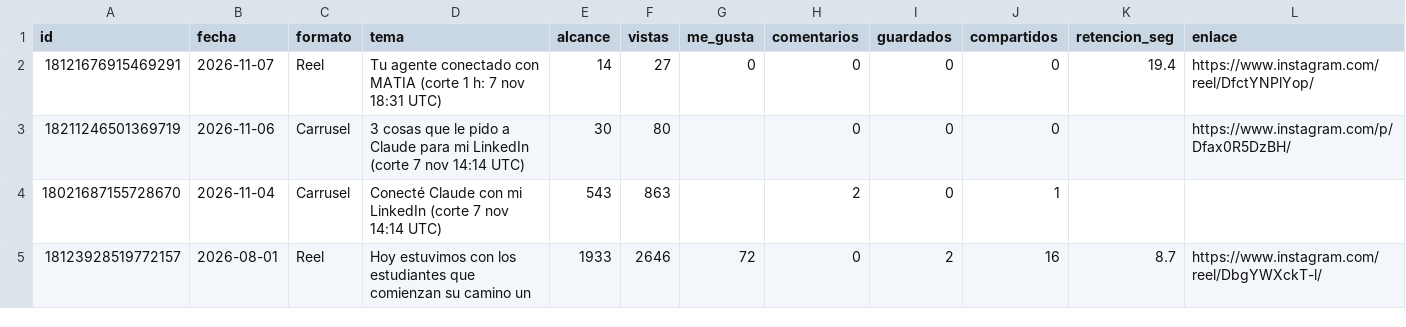
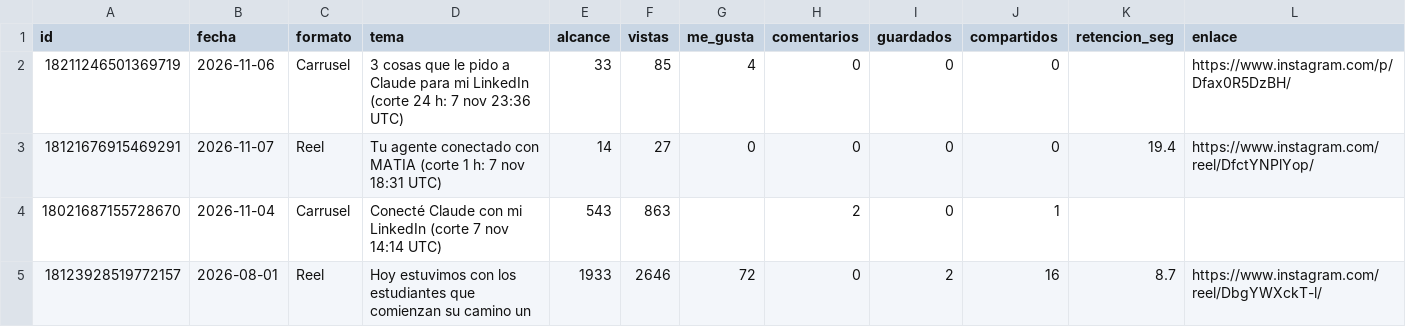
Before and after one commit to MentoraSandraCurvelo/Play-Sales-Revolution-AI, a CSV file: estrategia/instagram/tablero-isaia/publicaciones-instagram.csv, drawn as a sheet; only a part is shown; removed rows and columns are numbered as before the commit, all else as after; the diff names each change by its address in the sheet, - before the commit and + after, or states it on an @@ line.

```diff
--- a/estrategia/instagram/tablero-isaia/publicaciones-instagram.csv
+++ b/estrategia/instagram/tablero-isaia/publicaciones-instagram.csv
+row 2: 18211246501369719 | 2026-11-06 | Carrusel | 3 cosas que le pido a Claude para mi LinkedIn (corte 24 h: 7 nov 23:36 UTC) | 33 | 85 | 4 | 0 | 0 | 0 |  | https://www.instagram.com/p/Dfax0R5DzBH/
-row 3: 18211246501369719 | 2026-11-06 | Carrusel | 3 cosas que le pido a Claude para mi LinkedIn (corte 7 nov 14:14 UTC) | 30 | 80 |  | 0 | 0 | 0 |  | https://www.instagram.com/p/Dfax0R5DzBH/
```
